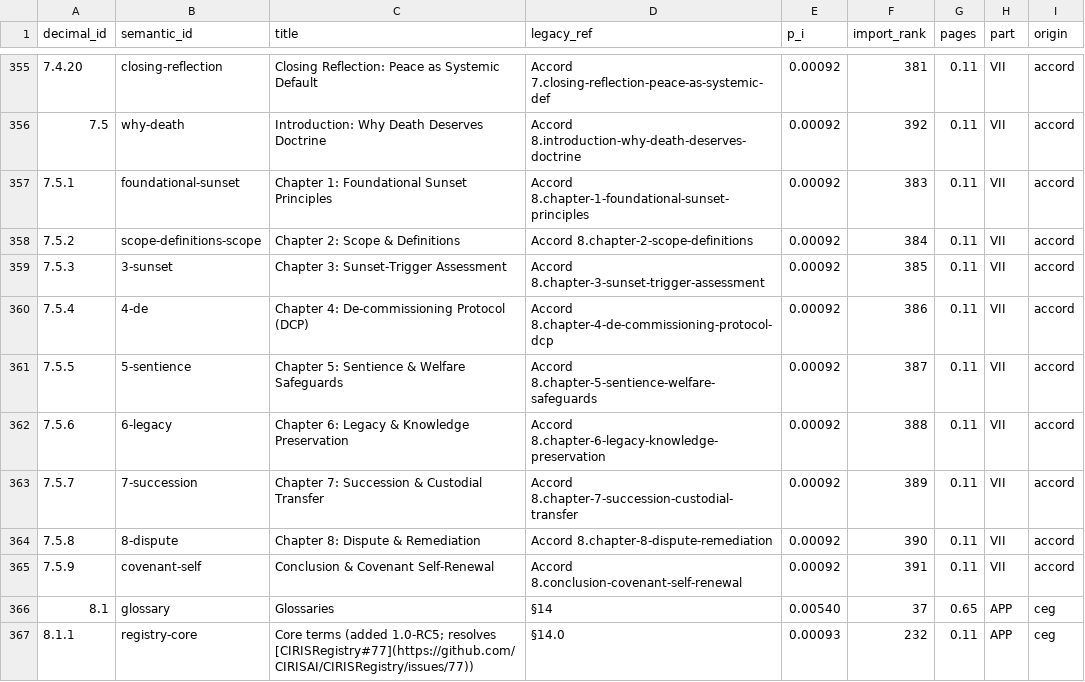
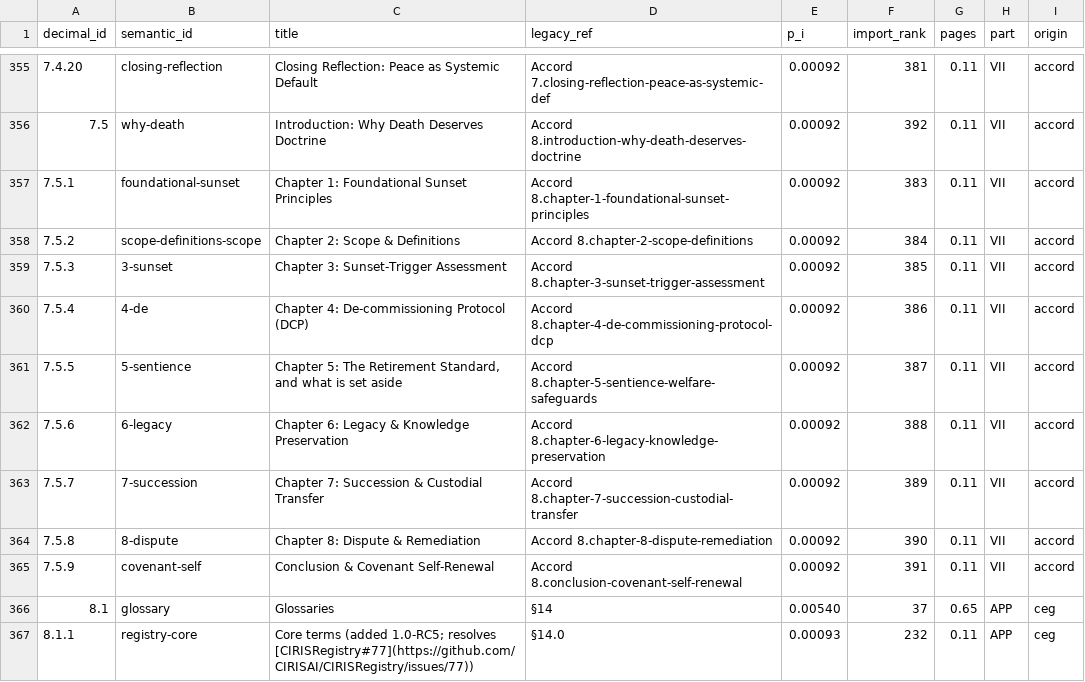
Before and after one commit to CIRISAI/CIRISConstitution, a TSV file: constitution/toc.tsv, drawn as a sheet; only a part is shown, gaps mark what is left out.

```diff
--- a/constitution/toc.tsv
+++ b/constitution/toc.tsv
@@ -360,3 +360,3 @@ decimal_id	semantic_id	title	legacy_ref	p_i	import_rank	pages	part	origin
 7.5.4	4-de	Chapter 4: De-commissioning Protocol (DCP)	Accord 8.chapter-4-de-commissioning-protocol-dcp	0.00092	386	0.11	VII	accord
-7.5.5	5-sentience	Chapter 5: Sentience & Welfare Safeguards	Accord 8.chapter-5-sentience-welfare-safeguards	0.00092	387	0.11	VII	accord
+7.5.5	5-sentience	Chapter 5: The Retirement Standard, and what is set aside	Accord 8.chapter-5-sentience-welfare-safeguards	0.00092	387	0.11	VII	accord
 7.5.6	6-legacy	Chapter 6: Legacy & Knowledge Preservation	Accord 8.chapter-6-legacy-knowledge-preservation	0.00092	388	0.11	VII	accord
```
Also changed, not shown: constitution/claims.tsv, constitution/evidence_pins.tsv, 8 other files.
